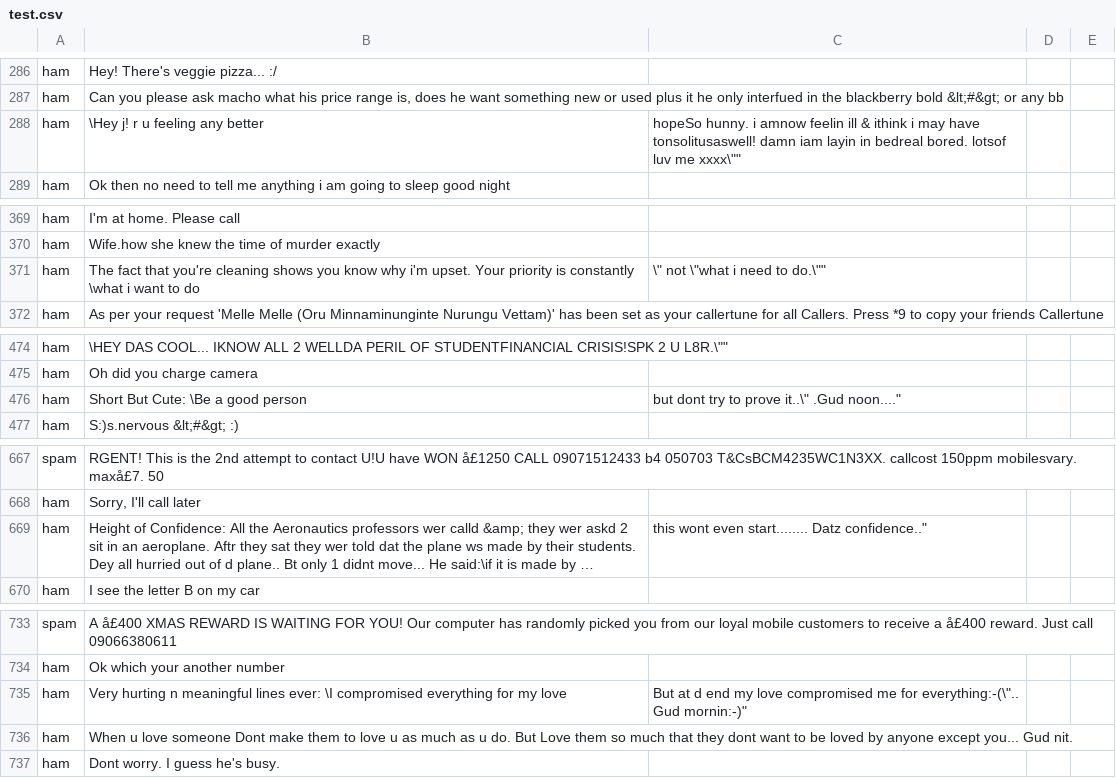
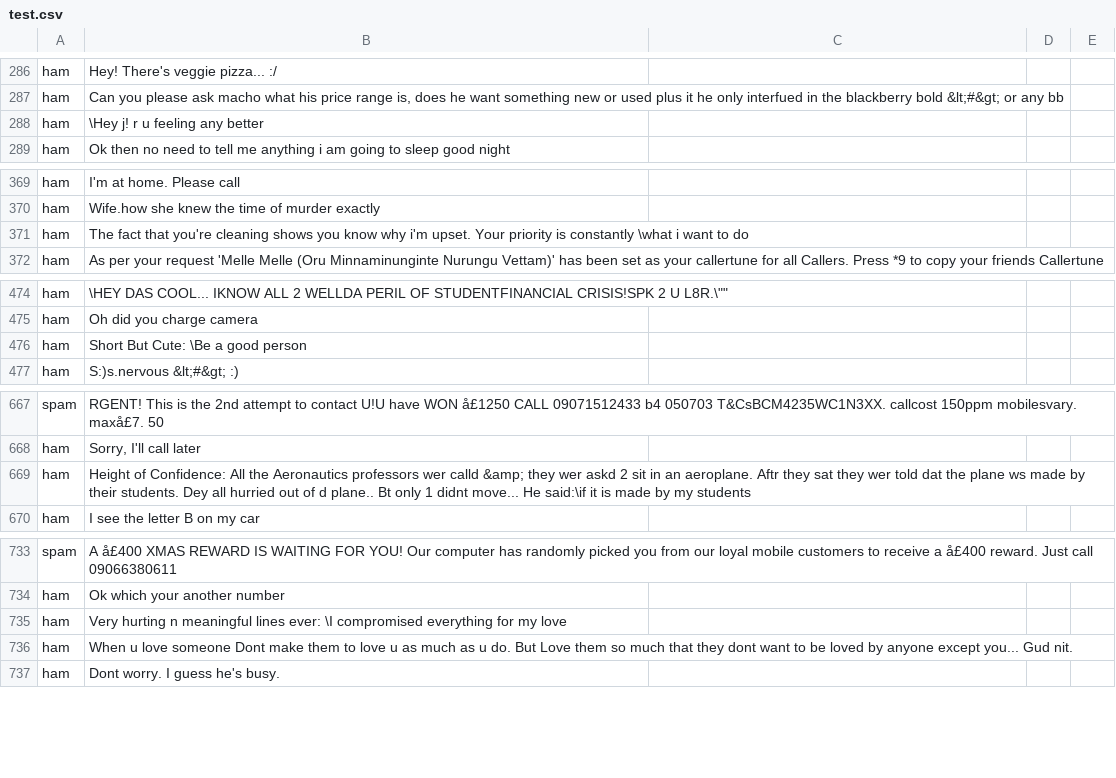
Before and after one commit to Pratik-1729/MLOPS_complete_ML_pipeline, a CSV file: data/raw/test.csv, drawn as a sheet; only a part is shown, gaps mark what is left out; long unchanged cells end in …; the diff covers the shown part only; the diff names each change by its address in the sheet, - before the commit and + after, or states it on an @@ line.

```diff
--- a/data/raw/test.csv
+++ b/data/raw/test.csv
-C288: hopeSo hunny. i amnow feelin ill & ithink i may have tonsolitusaswell! damn iam layin in bedreal bored. lotsof luv me xxxx\""
+C288: (empty)
-C371: \" not \"what i need to do.\""
+C371: (empty)
-C476: but dont try to prove it..\" .Gud noon...."
+C476: (empty)
-C669: this wont even start........ Datz confidence.."
+C669: (empty)
-C735: But at d end my love compromised me for everything:-(\".. Gud mornin:-)"
+C735: (empty)
```
Also changed, not shown: 1 added row, 1 removed row and 11 edited cells elsewhere in this file, 7 other files.
